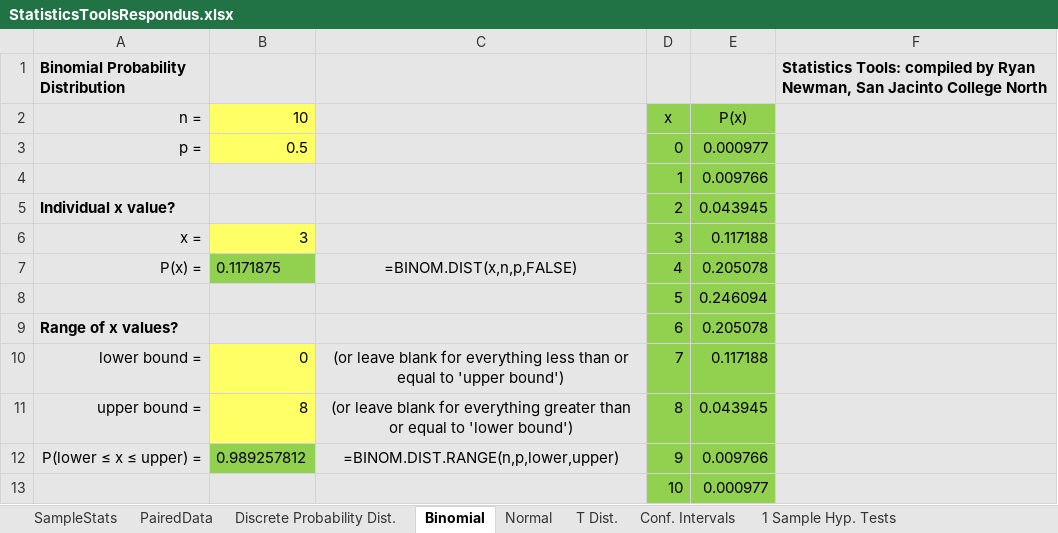
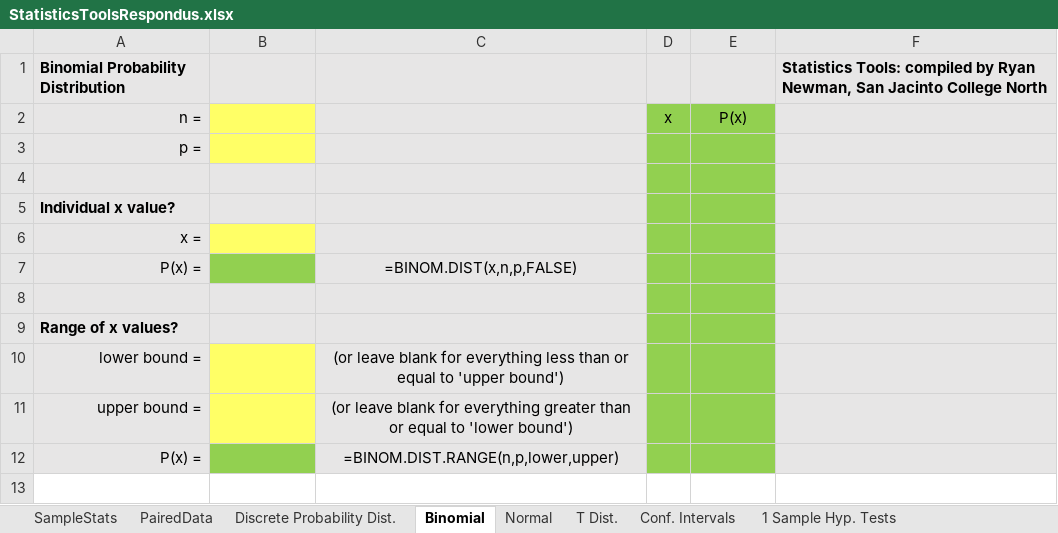
Before and after one commit to SanJacMath/SanJacMath.github.io, an Excel workbook: newman/excel/StatisticsToolsRespondus.xlsx, sheet Binomial, drawn as a sheet; values as stored, in another font and other column widths than the file's, no borders; removed rows and columns are numbered as before the commit, all else as after; the diff names each change by its address in the sheet, - before the commit and + after, or states it on an @@ line.

Commit message:
Update StatisticsToolsRespondus.xlsx

```diff
--- a/newman/excel/StatisticsToolsRespondus.xlsx (sheet Binomial)
+++ b/newman/excel/StatisticsToolsRespondus.xlsx (sheet Binomial)
-B2: 10
+B2: (empty)
-row 3: p = | 0.5 |  | 0 | 0.000977
+row 3: p =
-row 4:  |  |  | 1 | 0.009766
+row 4: (empty)
-D5: 2
+D5: (empty)
-E5: 0.043945
+E5: (empty)
-row 6: x = | 3 |  | 3 | 0.117188
+row 6: x =
-B7: 0.1171875
+B7: (empty)
-D7: 4
+D7: (empty)
-E7: 0.205078
+E7: (empty)
-row 8:  |  |  | 5 | 0.246094
+row 8: (empty)
-D9: 6
+D9: (empty)
-E9: 0.205078
+E9: (empty)
-B10: 0
+B10: (empty)
-D10: 7
+D10: (empty)
-E10: 0.117188
+E10: (empty)
-B11: 8
+B11: (empty)
-D11: 8
+D11: (empty)
-E11: 0.043945
+E11: (empty)
-row 12: P(lower ≤ x ≤ upper) = | 0.989257812 | =BINOM.DIST.RANGE(n,p,lower,upper) | 9 | 0.009766
-row 13:  |  |  | 10 | 0.000977
+row 12: P(x) = |  | =BINOM.DIST.RANGE(n,p,lower,upper)
```
Also changed, not shown: formulas that keep their value.
